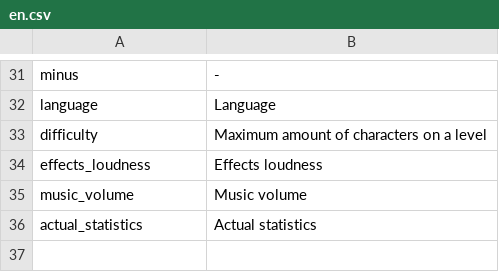
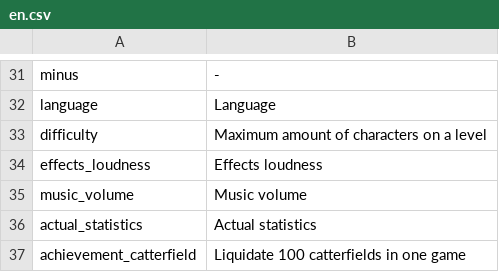
Before and after one commit to thisisfabrics/Fan, a CSV file: data/media/strings/en.csv, drawn as a sheet; only a part is shown, gaps mark what is left out.

```diff
--- a/data/media/strings/en.csv
+++ b/data/media/strings/en.csv
@@ -36 +36,2 @@ music_volume,Music volume
 actual_statistics,Actual statistics
+achievement_catterfield,Liquidate 100 catterfields in one game
```
Also changed, not shown: data/media/strings/ru.csv, 11 other files.
